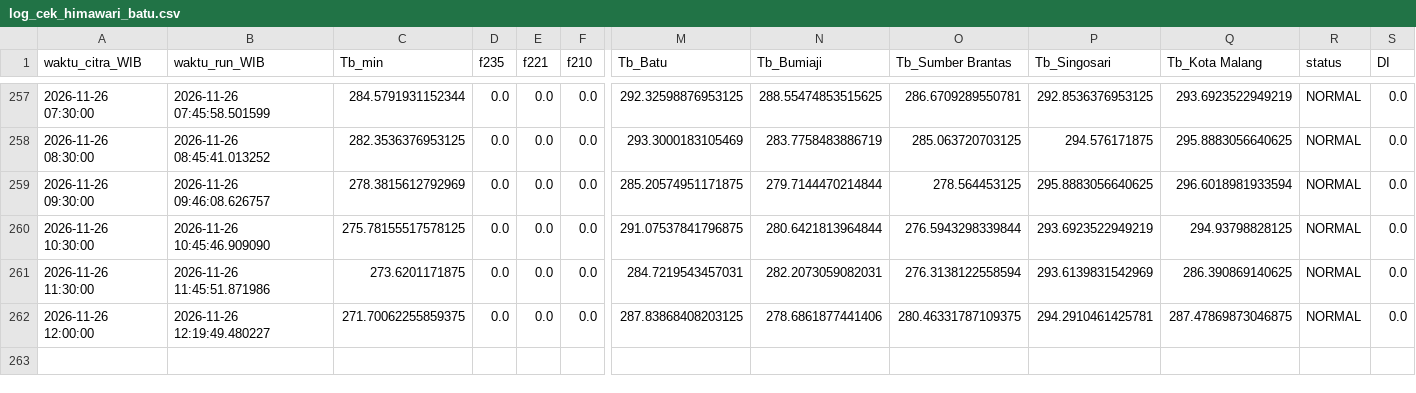
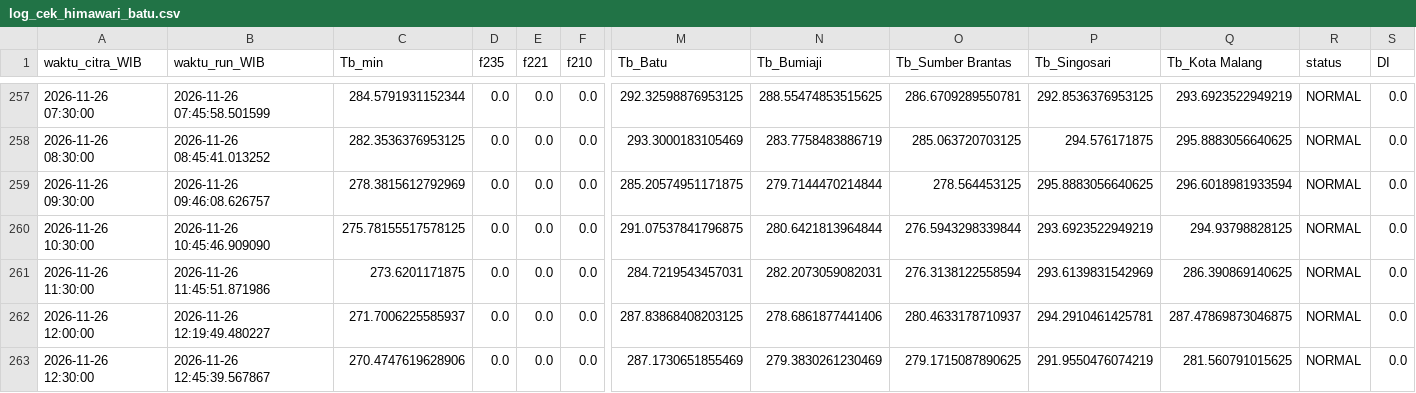
Before and after one commit to bagus2018/pantau-awan-batu, a CSV file: output/log_cek_himawari_batu.csv, drawn as a sheet; only a part is shown, gaps mark what is left out; rows hold the shown columns only; the diff names each change by its address in the sheet, - before the commit and + after, or states it on an @@ line.

```diff
--- a/output/log_cek_himawari_batu.csv
+++ b/output/log_cek_himawari_batu.csv
-C262 (Tb_min): 271.70062255859375
+C262 (Tb_min): 271.7006225585937
-O262 (Tb_Sumber Brantas): 280.46331787109375
+O262 (Tb_Sumber Brantas): 280.4633178710937
+row 263: 2026-11-26 12:30:00 | 2026-11-26 12:45:39.567867 | 270.4747619628906 | 0.0 | 0.0 | 0.0 | 287.1730651855469 | 279.3830261230469 | 279.1715087890625 | 291.9550476074219 | 281.560791015625 | NORMAL | 0.0
```
Also changed, not shown: output/LATEST_banding_historis.csv, output/LATEST_deret_awan.csv, 4 other files.
